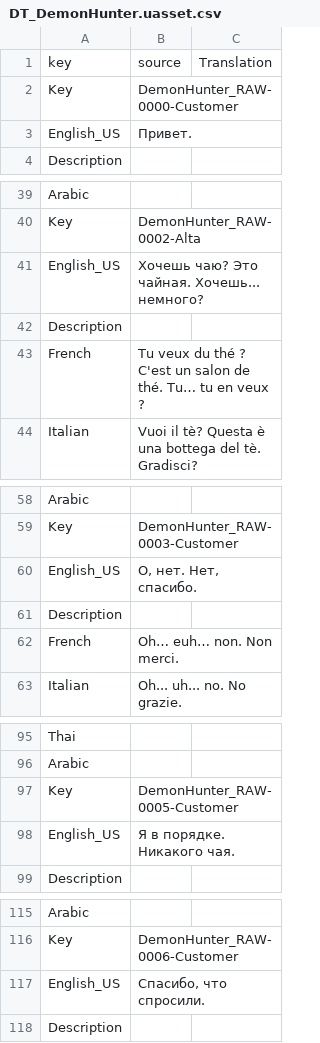
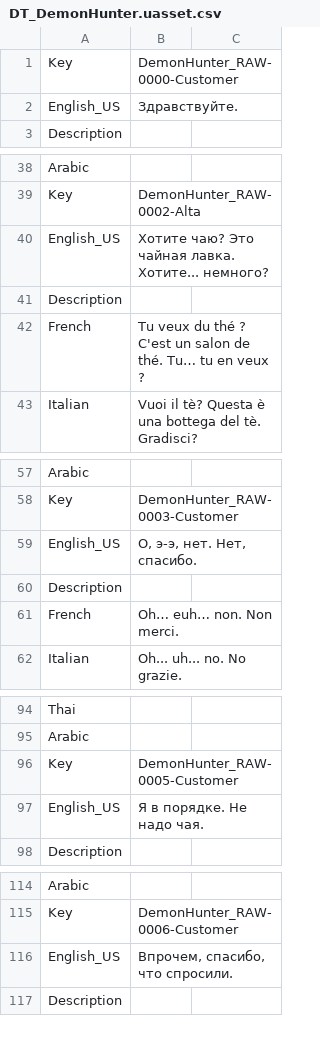
Before and after one commit to Dontaz/Wanderstop-RU, a CSV file: ru_files/TheClearing/Content/Data/Dialogue/Localization/DT_DemonHunter.uasset.csv, drawn as a sheet; only a part is shown, gaps mark what is left out; the diff covers the shown part only.

Commit message:
Update DT_DemonHunter.uasset.csv

```diff
--- a/ru_files/TheClearing/Content/Data/Dialogue/Localization/DT_DemonHunter.uasset.csv
+++ b/ru_files/TheClearing/Content/Data/Dialogue/Localization/DT_DemonHunter.uasset.csv
@@ -1,4 +1,3 @@
-key,source,Translation
 Key,DemonHunter_RAW-0000-Customer,
-English_US,Привет.,
+English_US,Здравствуйте.,
 Description,,
@@ -40,3 +39,3 @@ Arabic,,
 Key,DemonHunter_RAW-0002-Alta,
-English_US,Хочешь чаю? Это чайная. Хочешь... немного?,
+English_US,Хотите чаю? Это чайная лавка. Хотите... немного?,
 Description,,
@@ -59,3 +58,3 @@ Arabic,,
 Key,DemonHunter_RAW-0003-Customer,
-English_US,"О, нет. Нет, спасибо.",
+English_US,"О, э-э, нет. Нет, спасибо.",
 Description,,
@@ -97,3 +96,3 @@ Arabic,,
 Key,DemonHunter_RAW-0005-Customer,
-English_US,Я в порядке. Никакого чая.,
+English_US,Я в порядке. Не надо чая.,
 Description,,
@@ -116,3 +115,3 @@ Arabic,,
 Key,DemonHunter_RAW-0006-Customer,
-English_US,"Спасибо, что спросили.",
+English_US,"Впрочем, спасибо, что спросили.",
 Description,,
```
Also changed, not shown: 134 edited cells elsewhere in this file.
